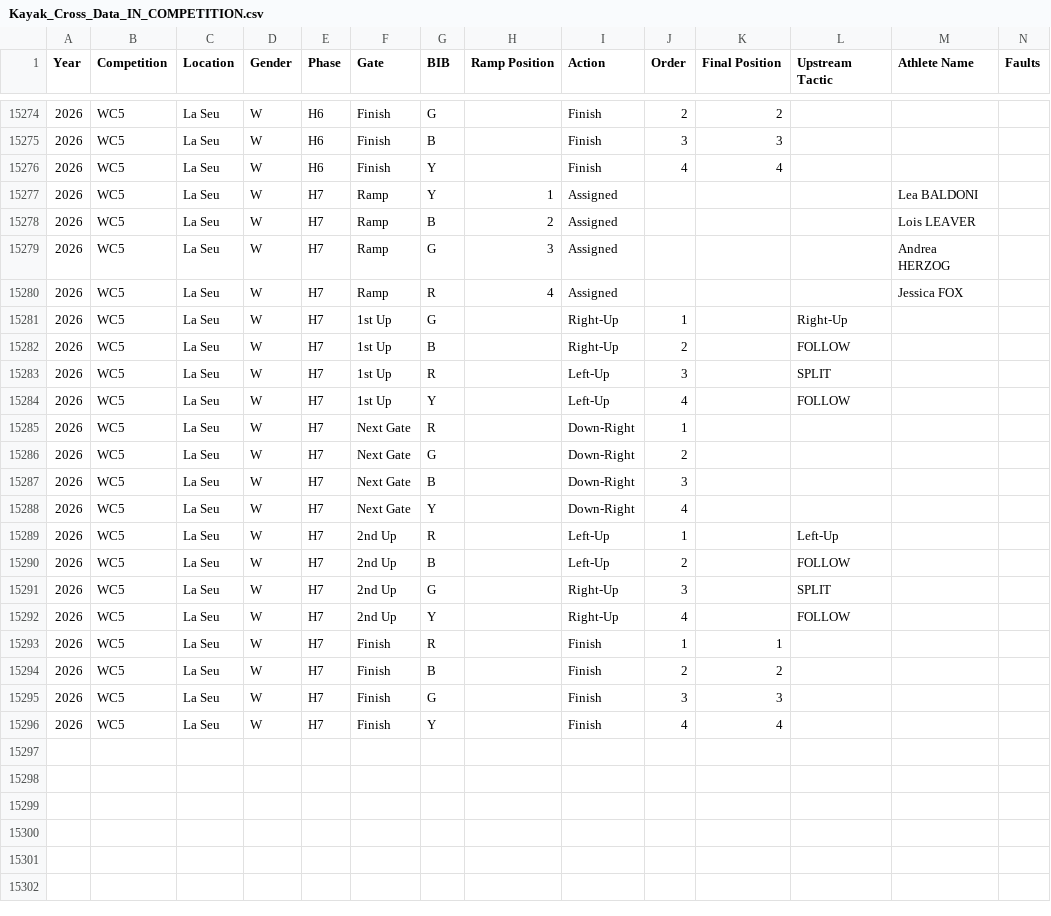
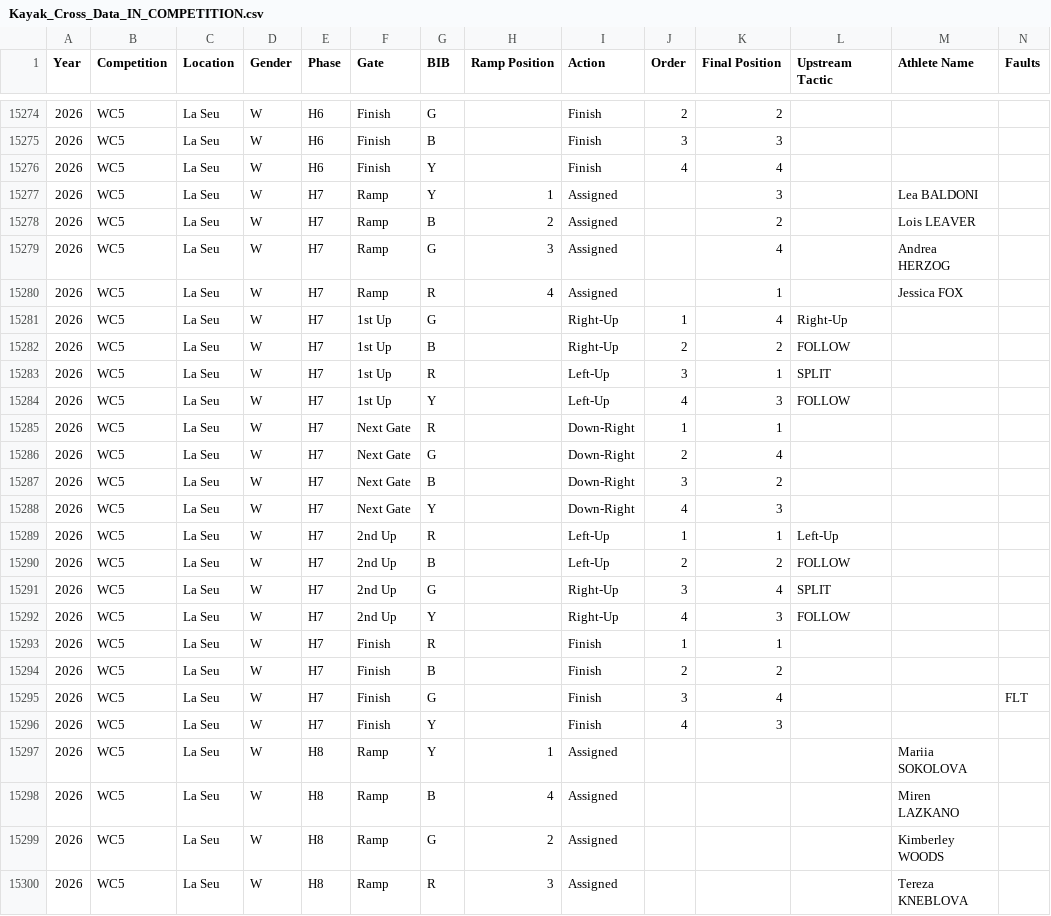
Before and after one commit to katrina-sutherland/kx_tagger, a CSV file: data/Kayak_Cross_Data_IN_COMPETITION.csv, drawn as a sheet; only a part is shown, gaps mark what is left out; rows hold the shown columns only; the diff names each change by its address in the sheet, - before the commit and + after, or states it on an @@ line.

Commit message:
Automated update for In-Competition Report: Kayak_Cross_Data_IN_COMPETITION.csv

```diff
--- a/data/Kayak_Cross_Data_IN_COMPETITION.csv
+++ b/data/Kayak_Cross_Data_IN_COMPETITION.csv
-K15277 (Final Position): (empty)
+K15277 (Final Position): 3
-K15278 (Final Position): (empty)
+K15278 (Final Position): 2
-K15279 (Final Position): (empty)
+K15279 (Final Position): 4
-K15280 (Final Position): (empty)
+K15280 (Final Position): 1
-K15281 (Final Position): (empty)
+K15281 (Final Position): 4
-K15282 (Final Position): (empty)
+K15282 (Final Position): 2
-K15283 (Final Position): (empty)
+K15283 (Final Position): 1
-K15284 (Final Position): (empty)
+K15284 (Final Position): 3
-K15285 (Final Position): (empty)
+K15285 (Final Position): 1
-K15286 (Final Position): (empty)
+K15286 (Final Position): 4
-K15287 (Final Position): (empty)
+K15287 (Final Position): 2
-K15288 (Final Position): (empty)
+K15288 (Final Position): 3
-K15289 (Final Position): (empty)
+K15289 (Final Position): 1
-K15290 (Final Position): (empty)
+K15290 (Final Position): 2
-K15291 (Final Position): (empty)
+K15291 (Final Position): 4
-K15292 (Final Position): (empty)
+K15292 (Final Position): 3
-K15295 (Final Position): 3
+K15295 (Final Position): 4
-N15295 (Faults): (empty)
+N15295 (Faults): FLT
-K15296 (Final Position): 4
+K15296 (Final Position): 3
+row 15297: 2026 | WC5 | La Seu | W | H8 | Ramp | Y | 1 | Assigned |  |  |  | Mariia SOKOLOVA
+row 15298: 2026 | WC5 | La Seu | W | H8 | Ramp | B | 4 | Assigned |  |  |  | Miren LAZKANO
+row 15299: 2026 | WC5 | La Seu | W | H8 | Ramp | G | 2 | Assigned |  |  |  | Kimberley WOODS
+row 15300: 2026 | WC5 | La Seu | W | H8 | Ramp | R | 3 | Assigned |  |  |  | Tereza KNEBLOVA
```
